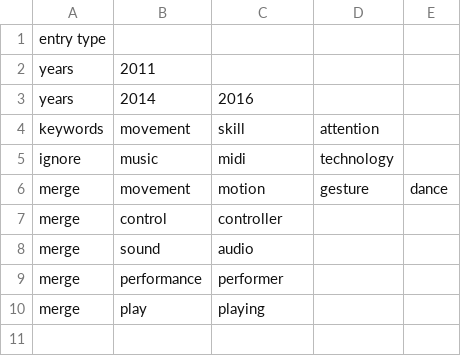
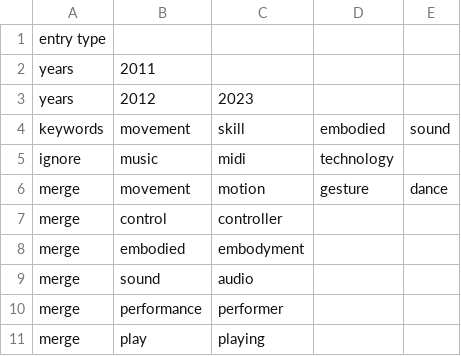
Before and after one commit to jacksongoode/NIME-proceedings-analyzer, a CSV file: resources/custom_ex.csv, drawn as a sheet.

Commit message:
Update custom_ex.csv

```diff
--- a/resources/custom_ex.csv
+++ b/resources/custom_ex.csv
@@ -2,4 +2,4 @@ entry type,,,,
 years,2011,,,
-years,2014,2016,,
-keywords,movement,skill,attention,
+years,2012,2023,,
+keywords,movement,skill,embodied,sound
 ignore,music,midi,technology,
@@ -7,2 +7,3 @@ merge,movement,motion,gesture,dance
 merge,control,controller,,
+merge,embodied,embodyment,,
 merge,sound,audio,,
```
